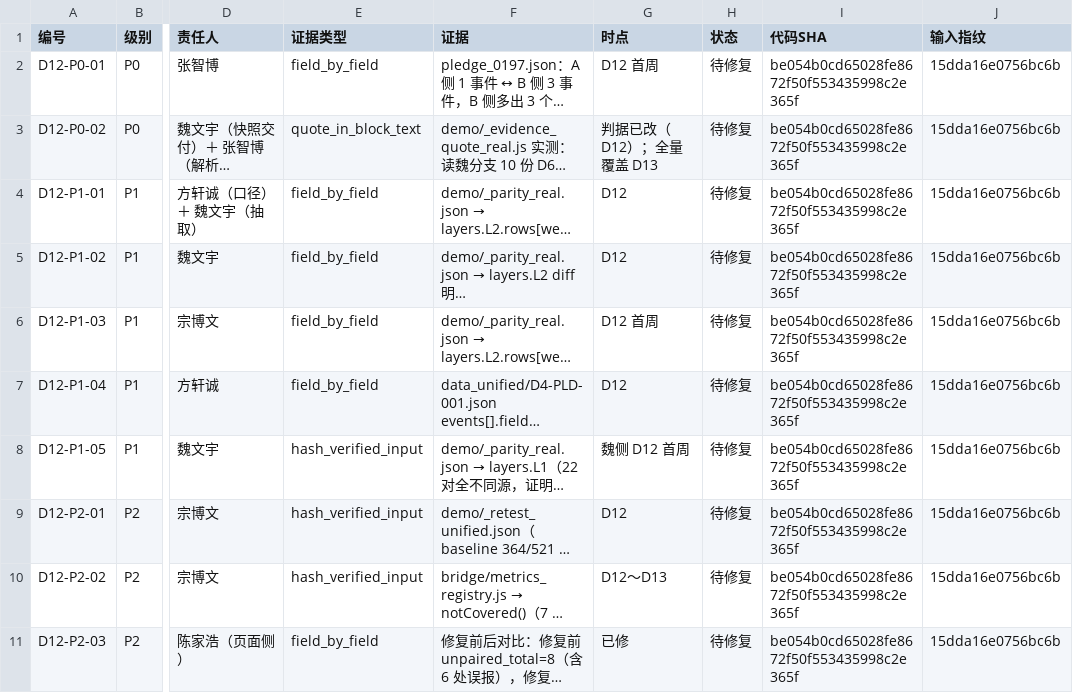
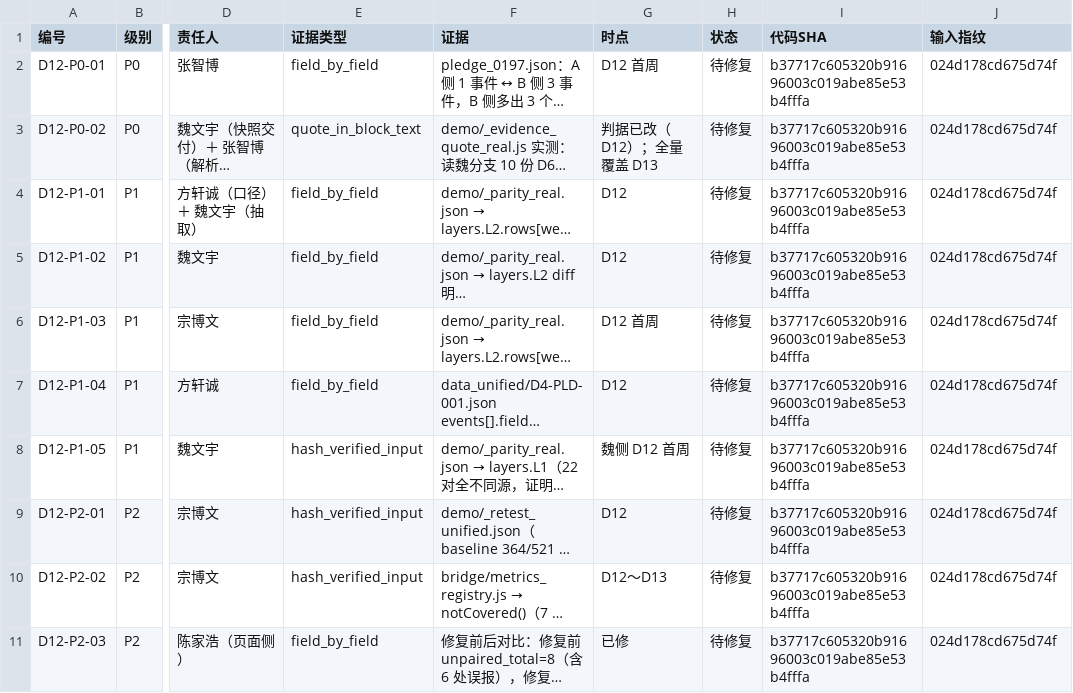
Before and after one commit to krx521920/jingguands, a CSV file: workspace/cjh/docs/D12_缺陷表_新标准.csv, drawn as a sheet; only a part is shown, gaps mark what is left out; long unchanged cells end in …; the diff names each change by its address in the sheet, - before the commit and + after, or states it on an @@ line.

```diff
--- a/workspace/cjh/docs/D12_缺陷表_新标准.csv
+++ b/workspace/cjh/docs/D12_缺陷表_新标准.csv
-I2:I11 (代码SHA): be054b0cd65028fe8672f50f553435998c2e365f
+I2:I11 (代码SHA): b37717c605320b91696003c019abe85e53b4fffa
-J2:J11 (输入指纹): 15dda16e0756bc6b
+J2:J11 (输入指纹): 024d178cd675d74f
```
Also changed, not shown: 9 other files.
